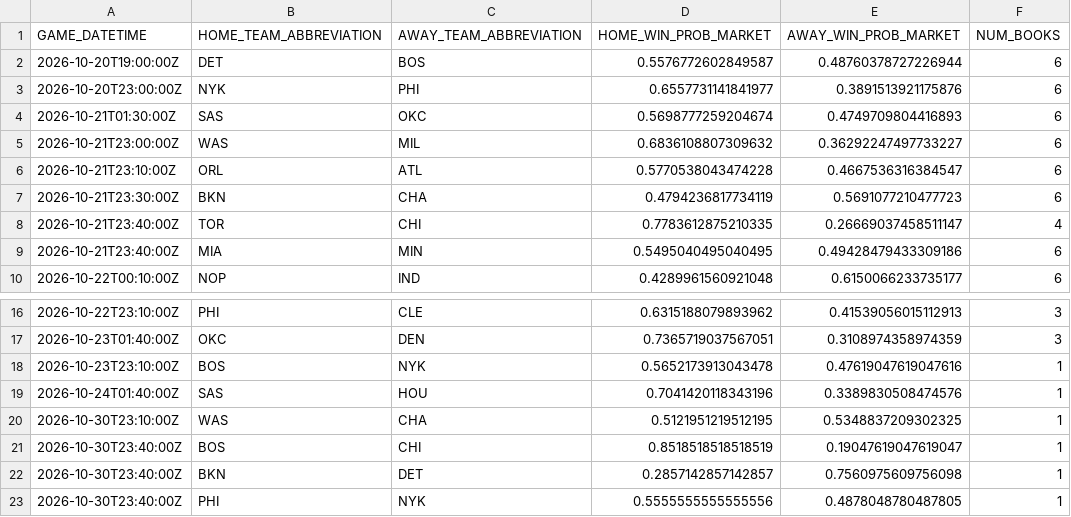
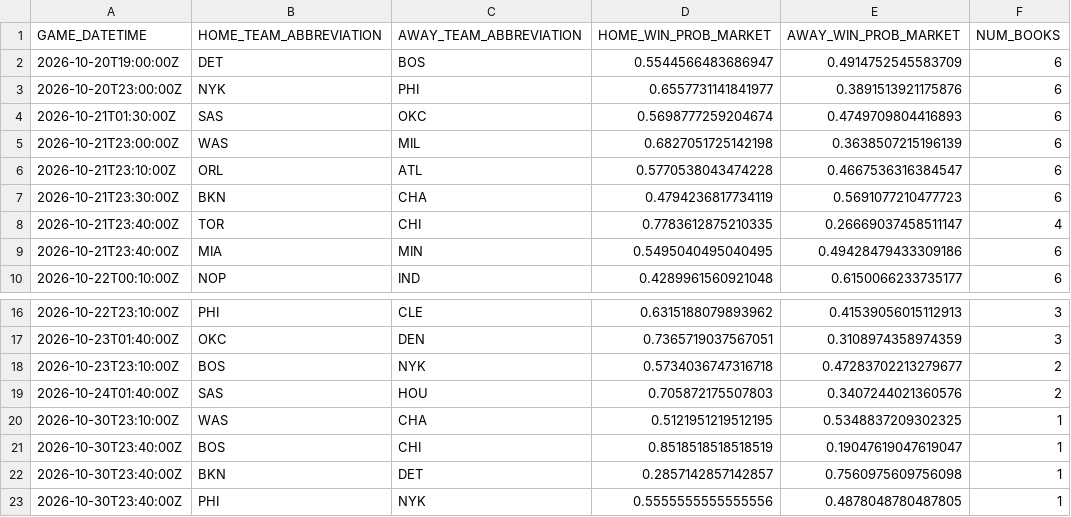
Before and after one commit to manavgupta26012-code/nba-predictor, a CSV file: data/live_odds.csv, drawn as a sheet; only a part is shown, gaps mark what is left out.

```diff
--- a/data/live_odds.csv
+++ b/data/live_odds.csv
@@ -1,6 +1,6 @@
 GAME_DATETIME,HOME_TEAM_ABBREVIATION,AWAY_TEAM_ABBREVIATION,HOME_WIN_PROB_MARKET,AWAY_WIN_PROB_MARKET,NUM_BOOKS
-2026-10-20T19:00:00Z,DET,BOS,0.5576772602849587,0.48760378727226944,6
+2026-10-20T19:00:00Z,DET,BOS,0.5544566483686947,0.4914752545583709,6
 2026-10-20T23:00:00Z,NYK,PHI,0.6557731141841977,0.3891513921175876,6
 2026-10-21T01:30:00Z,SAS,OKC,0.5698777259204674,0.4749709804416893,6
-2026-10-21T23:00:00Z,WAS,MIL,0.6836108807309632,0.36292247497733227,6
+2026-10-21T23:00:00Z,WAS,MIL,0.6827051725142198,0.3638507215196139,6
 2026-10-21T23:10:00Z,ORL,ATL,0.5770538043474228,0.4667536316384547,6
@@ -17,4 +17,4 @@ GAME_DATETIME,HOME_TEAM_ABBREVIATION,AWAY_TEAM_ABBREVIATION,HOME_WIN_PROB_MARKET
 2026-10-23T01:40:00Z,OKC,DEN,0.7365719037567051,0.3108974358974359,3
-2026-10-23T23:10:00Z,BOS,NYK,0.5652173913043478,0.47619047619047616,1
-2026-10-24T01:40:00Z,SAS,HOU,0.7041420118343196,0.3389830508474576,1
+2026-10-23T23:10:00Z,BOS,NYK,0.5734036747316718,0.47283702213279677,2
+2026-10-24T01:40:00Z,SAS,HOU,0.705872175507803,0.3407244021360576,2
 2026-10-30T23:10:00Z,WAS,CHA,0.5121951219512195,0.5348837209302325,1
```
